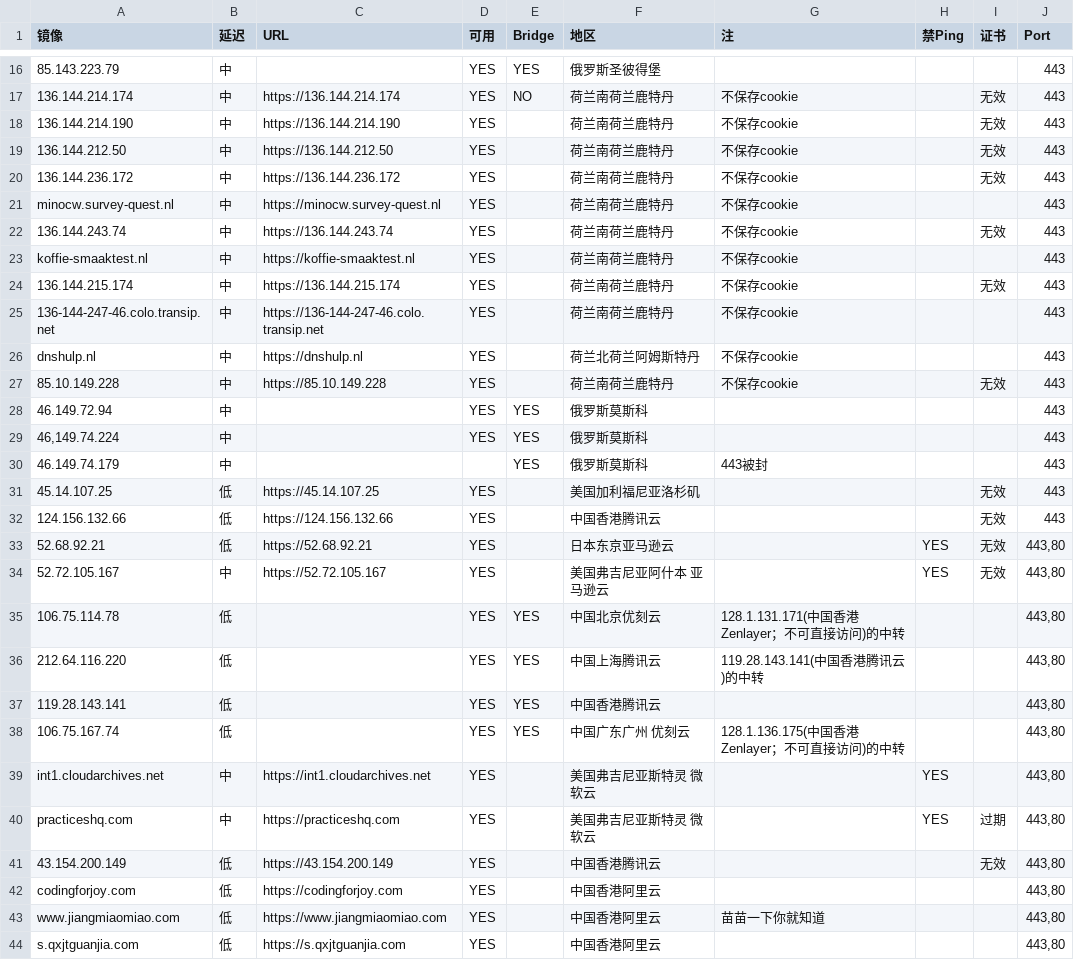
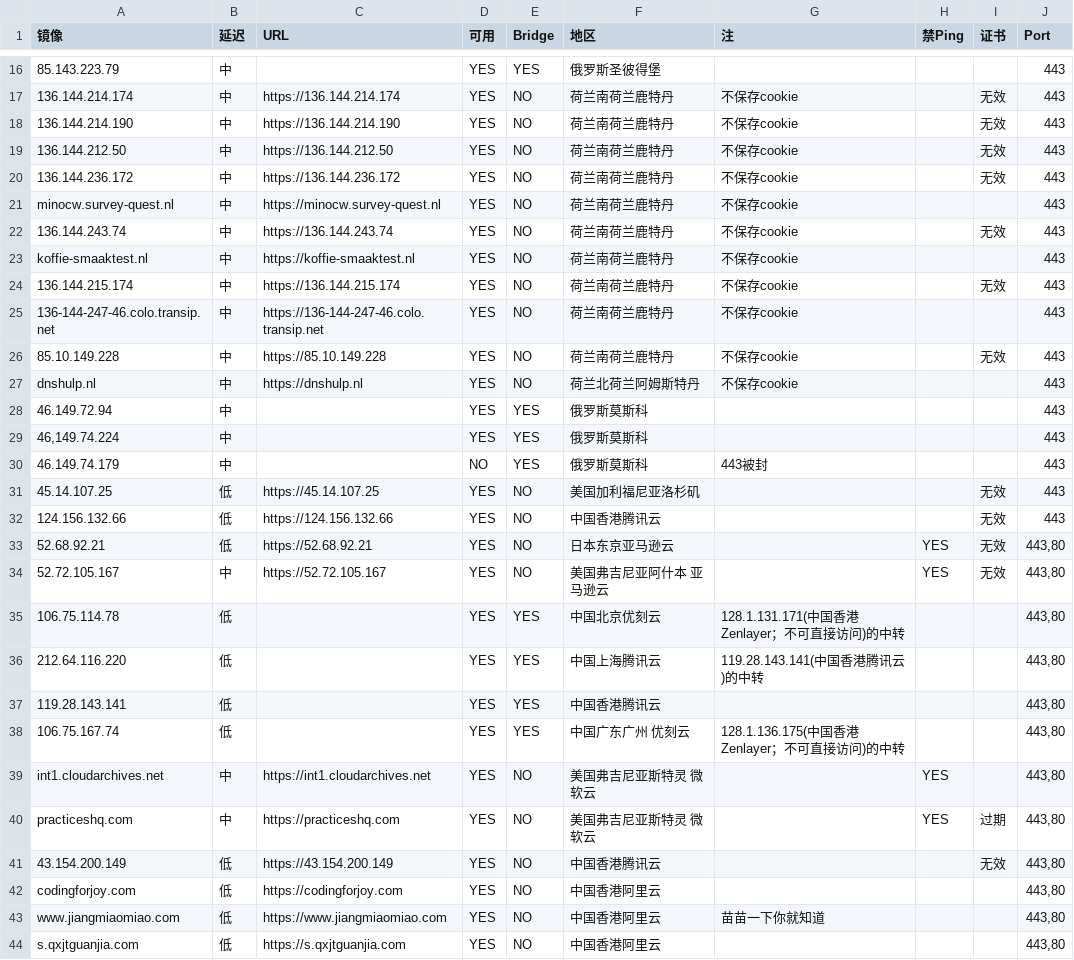
Before and after one commit to moi-si/gg-mirrors, a CSV file: list.csv, drawn as a sheet; only a part is shown, gaps mark what is left out; removed rows and columns are numbered as before the commit, all else as after; the diff covers the shown part only; the diff names each change by its address in the sheet, - before the commit and + after, or states it on an @@ line.

Commit message:
Update list.csv

```diff
--- a/list.csv
+++ b/list.csv
-E18:E25 (Bridge): (empty)
+E18:E25 (Bridge): NO
-row 26: dnshulp.nl | 中 | https://dnshulp.nl | YES |  | 荷兰北荷兰阿姆斯特丹 | 不保存cookie |  |  | 443
-E26 (Bridge): (empty)
+E26 (Bridge): NO
+row 27: dnshulp.nl | 中 | https://dnshulp.nl | YES | NO | 荷兰北荷兰阿姆斯特丹 | 不保存cookie |  |  | 443
-D30 (可用): (empty)
+D30 (可用): NO
-E31:E34 (Bridge): (empty)
+E31:E34 (Bridge): NO
-E39:E44 (Bridge): (empty)
+E39:E44 (Bridge): NO
```
Also changed, not shown: 18 edited cells elsewhere in this file.
